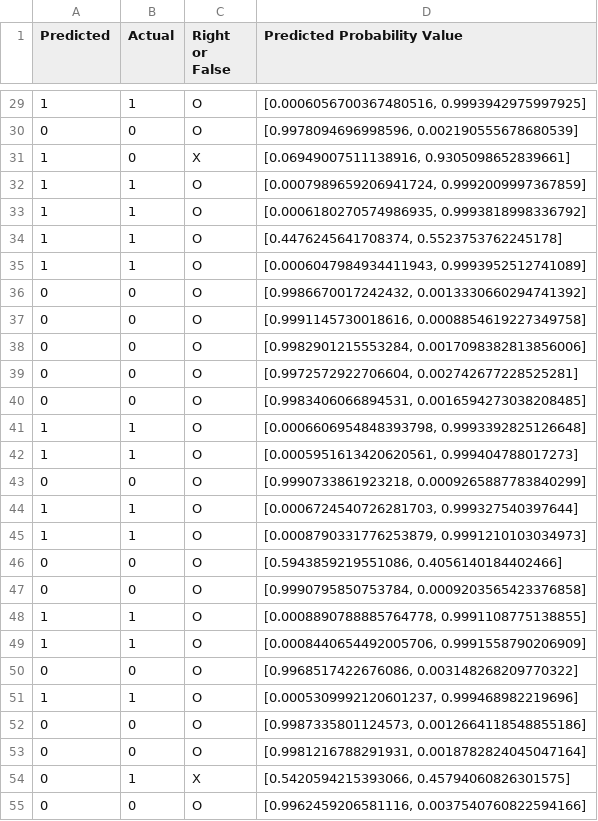
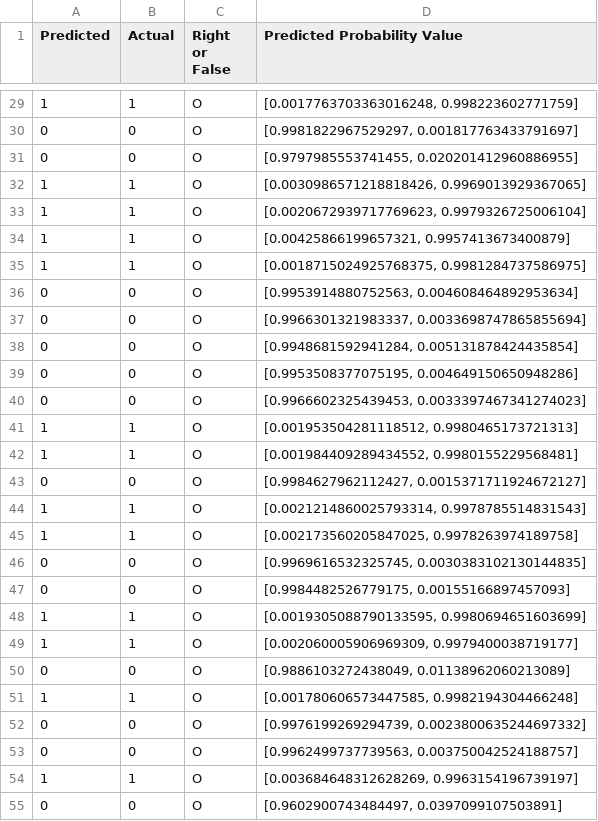
Before and after one commit to youron1115/gesture_recognition_by_mmWave_and_AI, a CSV file: test_output/predicted_labels_RDI.csv, drawn as a sheet; only a part is shown, gaps mark what is left out; the diff covers the shown part only.

```diff
--- a/test_output/predicted_labels_RDI.csv
+++ b/test_output/predicted_labels_RDI.csv
@@ -29,27 +29,27 @@ Predicted,Actual,Right or False,Predicted Probability Value
-1,1,O,"[0.0006056700367480516, 0.9993942975997925]"
-0,0,O,"[0.9978094696998596, 0.002190555678680539]"
-1,0,X,"[0.06949007511138916, 0.9305098652839661]"
-1,1,O,"[0.0007989659206941724, 0.9992009997367859]"
-1,1,O,"[0.0006180270574986935, 0.9993818998336792]"
-1,1,O,"[0.4476245641708374, 0.5523753762245178]"
-1,1,O,"[0.0006047984934411943, 0.9993952512741089]"
-0,0,O,"[0.9986670017242432, 0.0013330660294741392]"
-0,0,O,"[0.9991145730018616, 0.0008854619227349758]"
-0,0,O,"[0.9982901215553284, 0.0017098382813856006]"
-0,0,O,"[0.9972572922706604, 0.002742677228525281]"
-0,0,O,"[0.9983406066894531, 0.0016594273038208485]"
-1,1,O,"[0.0006606954848393798, 0.9993392825126648]"
-1,1,O,"[0.0005951613420620561, 0.999404788017273]"
-0,0,O,"[0.9990733861923218, 0.0009265887783840299]"
-1,1,O,"[0.0006724540726281703, 0.999327540397644]"
-1,1,O,"[0.0008790331776253879, 0.9991210103034973]"
-0,0,O,"[0.5943859219551086, 0.4056140184402466]"
-0,0,O,"[0.9990795850753784, 0.0009203565423376858]"
-1,1,O,"[0.0008890788885764778, 0.9991108775138855]"
-1,1,O,"[0.0008440654492005706, 0.9991558790206909]"
-0,0,O,"[0.9968517422676086, 0.003148268209770322]"
-1,1,O,"[0.0005309992120601237, 0.999468982219696]"
-0,0,O,"[0.9987335801124573, 0.0012664118548855186]"
-0,0,O,"[0.9981216788291931, 0.0018782824045047164]"
-0,1,X,"[0.5420594215393066, 0.45794060826301575]"
-0,0,O,"[0.9962459206581116, 0.0037540760822594166]"
+1,1,O,"[0.0017763703363016248, 0.998223602771759]"
+0,0,O,"[0.9981822967529297, 0.001817763433791697]"
+0,0,O,"[0.9797985553741455, 0.020201412960886955]"
+1,1,O,"[0.0030986571218818426, 0.9969013929367065]"
+1,1,O,"[0.0020672939717769623, 0.9979326725006104]"
+1,1,O,"[0.00425866199657321, 0.9957413673400879]"
+1,1,O,"[0.0018715024925768375, 0.9981284737586975]"
+0,0,O,"[0.9953914880752563, 0.004608464892953634]"
+0,0,O,"[0.9966301321983337, 0.0033698747865855694]"
+0,0,O,"[0.9948681592941284, 0.005131878424435854]"
+0,0,O,"[0.9953508377075195, 0.004649150650948286]"
+0,0,O,"[0.9966602325439453, 0.0033397467341274023]"
+1,1,O,"[0.001953504281118512, 0.9980465173721313]"
+1,1,O,"[0.001984409289434552, 0.9980155229568481]"
+0,0,O,"[0.9984627962112427, 0.0015371711924672127]"
+1,1,O,"[0.0021214860025793314, 0.9978785514831543]"
+1,1,O,"[0.002173560205847025, 0.9978263974189758]"
+0,0,O,"[0.9969616532325745, 0.0030383102130144835]"
+0,0,O,"[0.9984482526779175, 0.00155166897457093]"
+1,1,O,"[0.0019305088790133595, 0.9980694651603699]"
+1,1,O,"[0.002060005906969309, 0.9979400038719177]"
+0,0,O,"[0.9886103272438049, 0.01138962060213089]"
+1,1,O,"[0.001780606573447585, 0.9982194304466248]"
+0,0,O,"[0.9976199269294739, 0.0023800635244697332]"
+0,0,O,"[0.9962499737739563, 0.003750042524188757]"
+1,1,O,"[0.003684648312628269, 0.9963154196739197]"
+0,0,O,"[0.9602900743484497, 0.0397099107503891]"
```
Also changed, not shown: 1 added row, 1 removed row and 32 edited cells elsewhere in this file, 3 other files.
